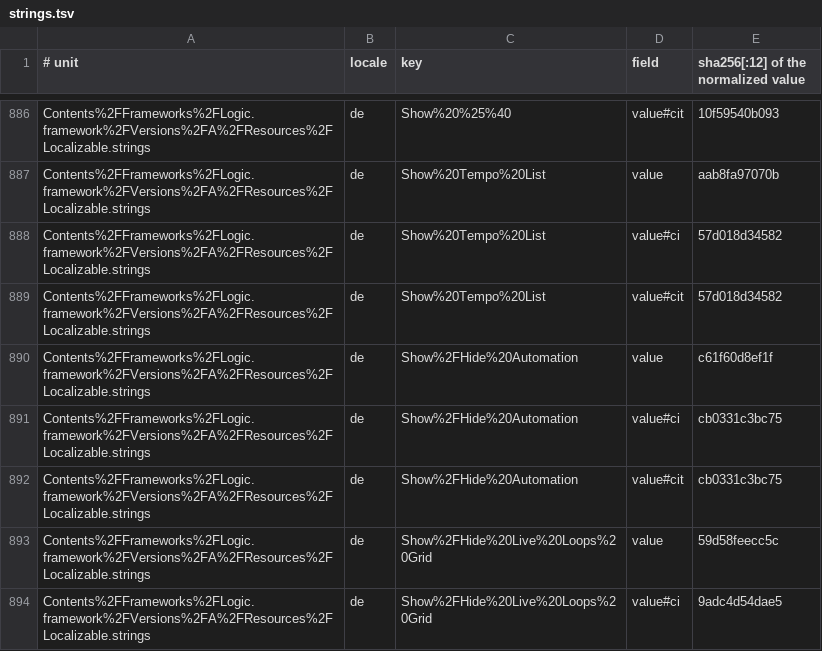
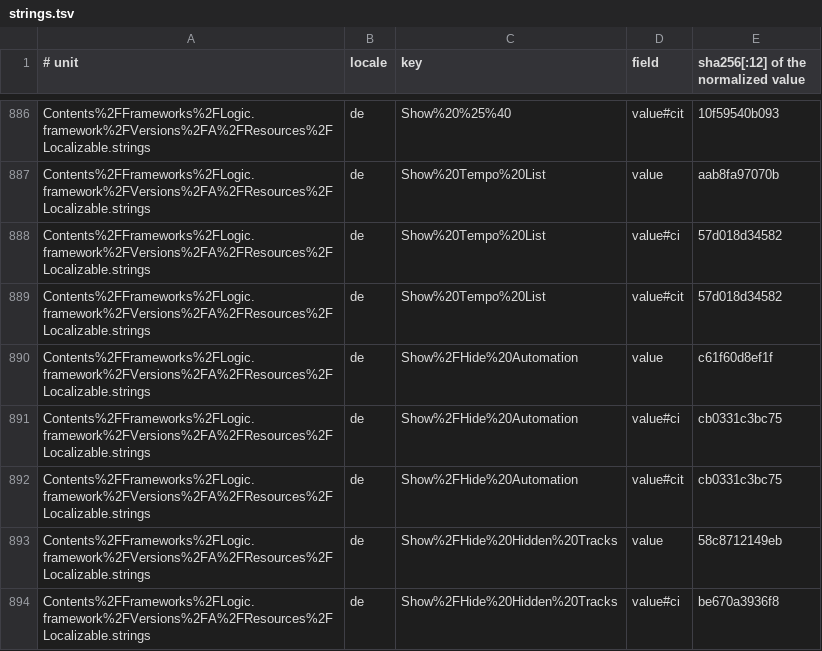
Before and after one commit to MongLong0214/logic-pro-mcp, a TSV file: docs/canon/index/strings.tsv, drawn as a sheet; only a part is shown, gaps mark what is left out; the shorter side is filled out with more unchanged rows; the diff covers the shown part only; the diff names each change by its address in the sheet, - before the commit and + after, or states it on an @@ line.

Commit message:
feat(population): observe the held hidden-track view
Bind the read-only hidden-view witness to the held physical rail, window, and localized control. Preserve partial coverage and irreversibly end inverse authority after sampled exposure loss.

Refs #965

Limit: Hidden-view state is a read-only physical and locale-bound witness, not complete population proof; sampled exposure loss permanently ends inverse authority. No focus fallback is supplied.
Record-Id: r-a7ee4a6625a4
Provenance: drafted

```diff
--- a/docs/canon/index/strings.tsv
+++ b/docs/canon/index/strings.tsv
+row 893: Contents%2FFrameworks%2FLogic.framework%2FVersions%2FA%2FResources%2FLocalizable.strings | de | Show%2FHide%20Hidden%20Tracks | value | 58c8712149eb
+row 894: Contents%2FFrameworks%2FLogic.framework%2FVersions%2FA%2FResources%2FLocalizable.strings | de | Show%2FHide%20Hidden%20Tracks | value#ci | be670a3936f8
```
Also changed, not shown: 28 added rows elsewhere in this file, docs/canon/ledger/casefold.tsv, 6 other files.
